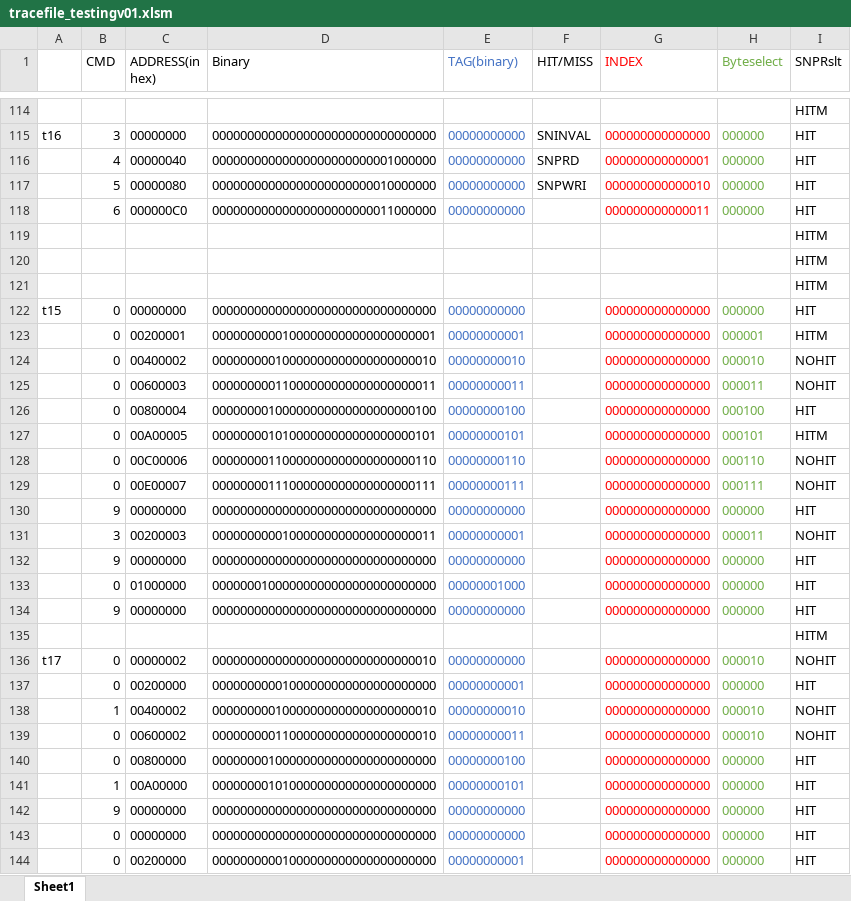
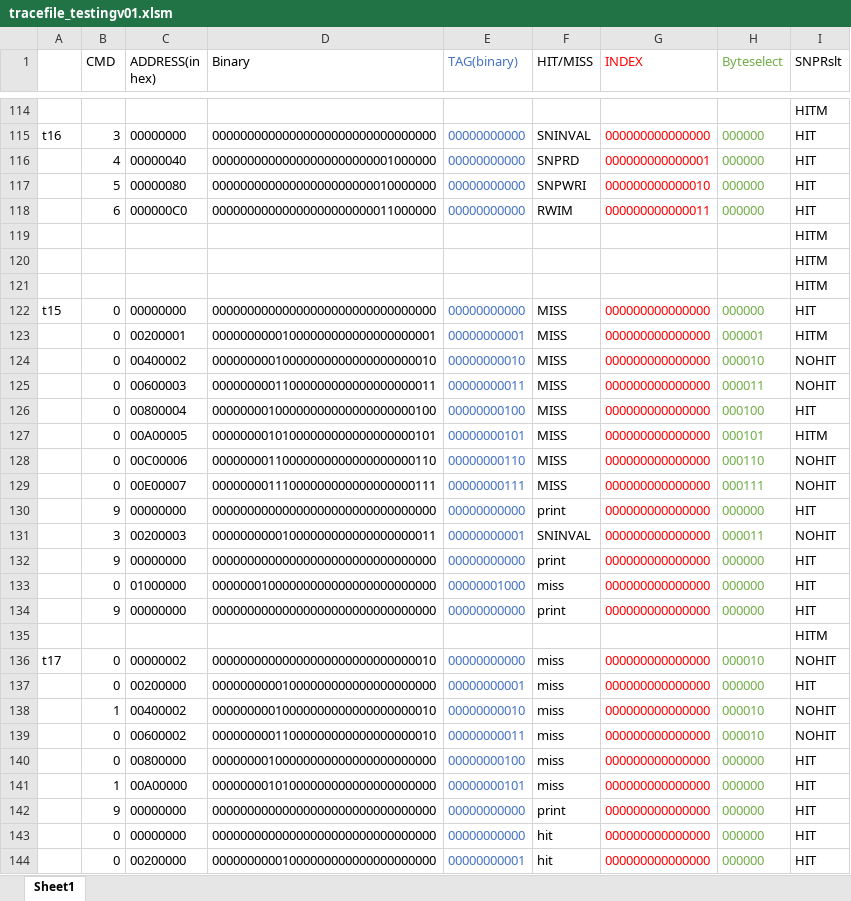
Before and after one commit to AMaldonadoLiu/ECE-485-Project, an Excel workbook: tracefile_testingv01.xlsm, sheet Sheet1, drawn as a sheet; only a part is shown, gaps mark what is left out; values as stored, in another font and other column widths than the file's, no borders; the diff covers the shown part only; the diff names each change by its address in the sheet, - before the commit and + after, or states it on an @@ line.

Commit message:
Update tracefile_testingv01.xlsm

```diff
--- a/tracefile_testingv01.xlsm (sheet Sheet1)
+++ b/tracefile_testingv01.xlsm (sheet Sheet1)
-F118 (HIT/MISS): (empty)
+F118 (HIT/MISS): RWIM
-F122:F129 (HIT/MISS): (empty)
+F122:F129 (HIT/MISS): MISS
-F130 (HIT/MISS): (empty)
+F130 (HIT/MISS): print
-F131 (HIT/MISS): (empty)
+F131 (HIT/MISS): SNINVAL
-F132 (HIT/MISS): (empty)
+F132 (HIT/MISS): print
-F133 (HIT/MISS): (empty)
+F133 (HIT/MISS): miss
-F134 (HIT/MISS): (empty)
+F134 (HIT/MISS): print
-F136:F141 (HIT/MISS): (empty)
+F136:F141 (HIT/MISS): miss
-F142 (HIT/MISS): (empty)
+F142 (HIT/MISS): print
-F143:F144 (HIT/MISS): (empty)
+F143:F144 (HIT/MISS): hit
```
Also changed, not shown: 12 edited cells elsewhere in this sheet.
